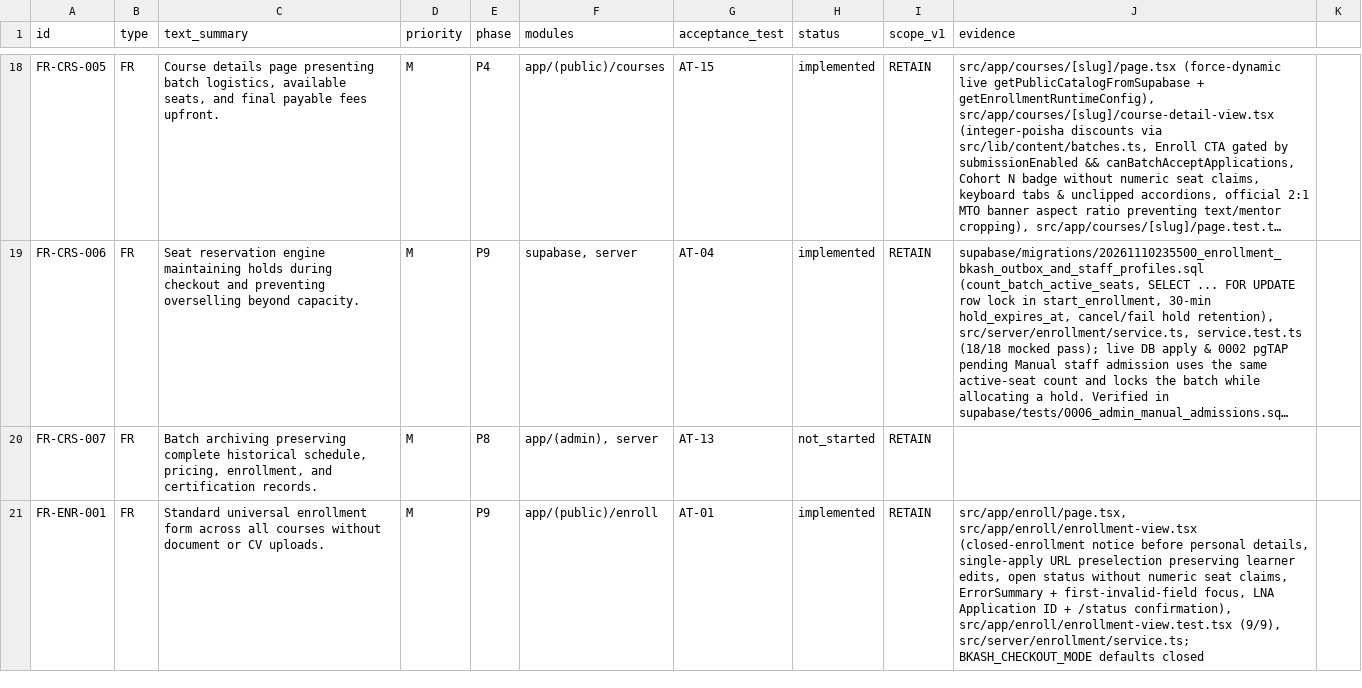
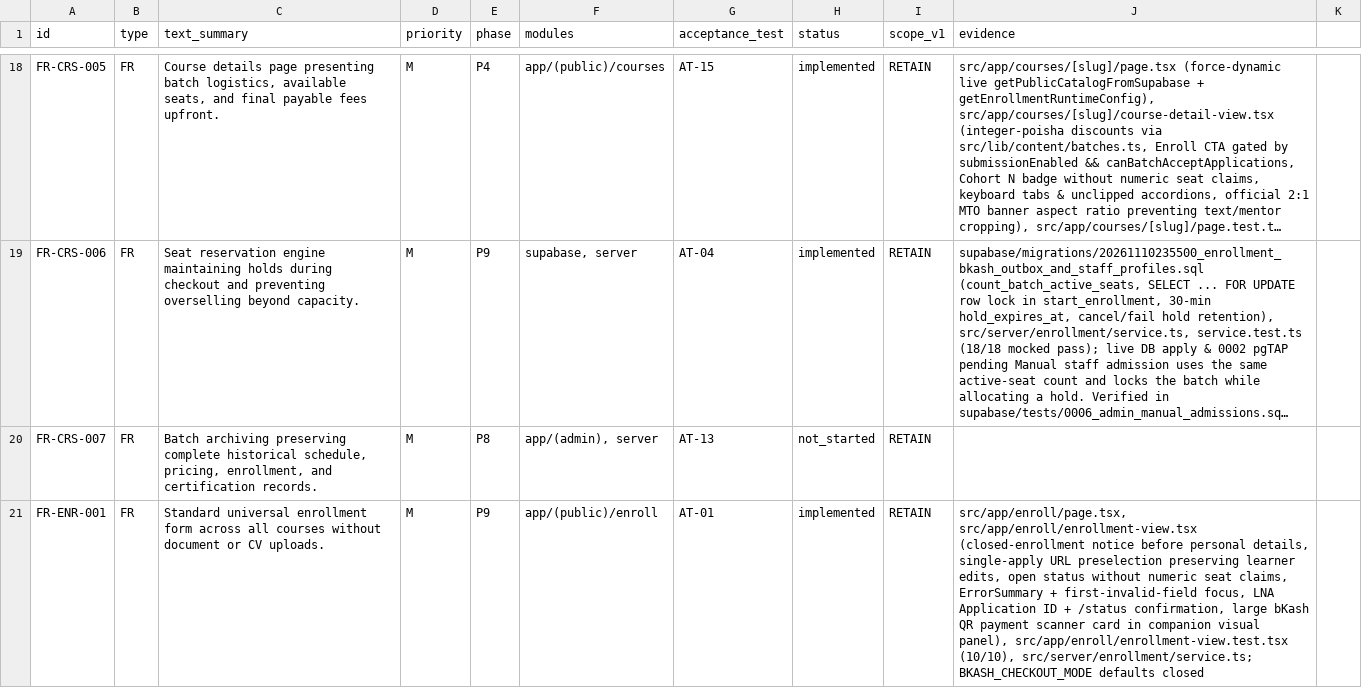
Before and after one commit to lnatechnicalassets-wq/LNA-Website, a CSV file: docs/traceability.csv, drawn as a sheet; only a part is shown, gaps mark what is left out; long unchanged cells end in …; the diff covers the shown part only; the diff names each change by its address in the sheet, - before the commit and + after, or states it on an @@ line.

Commit message:
docs(state): update STATE.md and traceability for manual bKash enrollment and QR scanner [FR-ENR-001, FR-ADM-004]

```diff
--- a/docs/traceability.csv
+++ b/docs/traceability.csv
-J21 (evidence): …+ /status confirmation), src/app/enroll/enrollment-view.test.tsx (9/9), src/server/enrollment/service.ts; BKASH_CHECKOUT_MODE…
+J21 (evidence): …+ /status confirmation, large bKash QR payment scanner card in companion visual panel), src/app/enroll/enrollment-view.test.tsx (10/10), src/server/enrollment/service.ts; BKASH_CHECKOUT_MODE…
```
Also changed, not shown: 3 edited cells elsewhere in this file, 1 other file.
